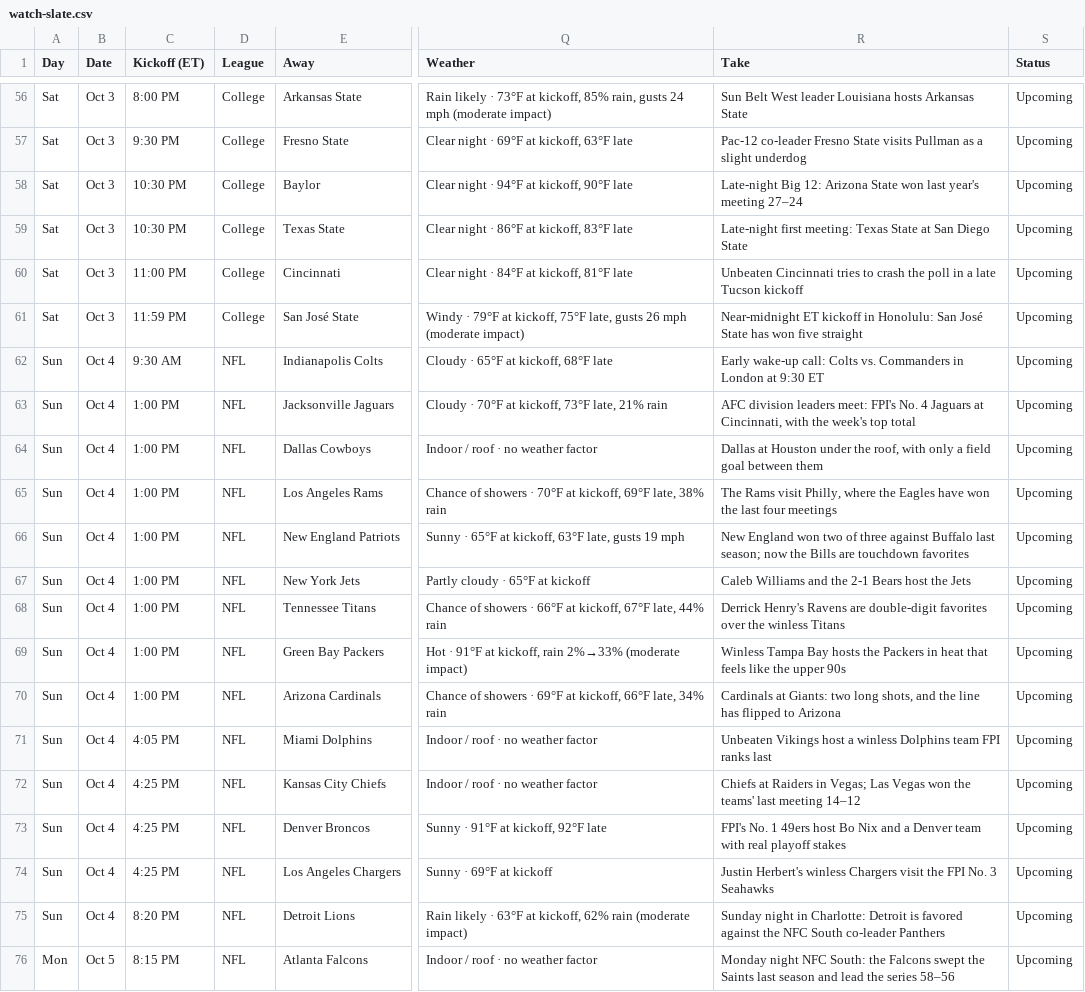
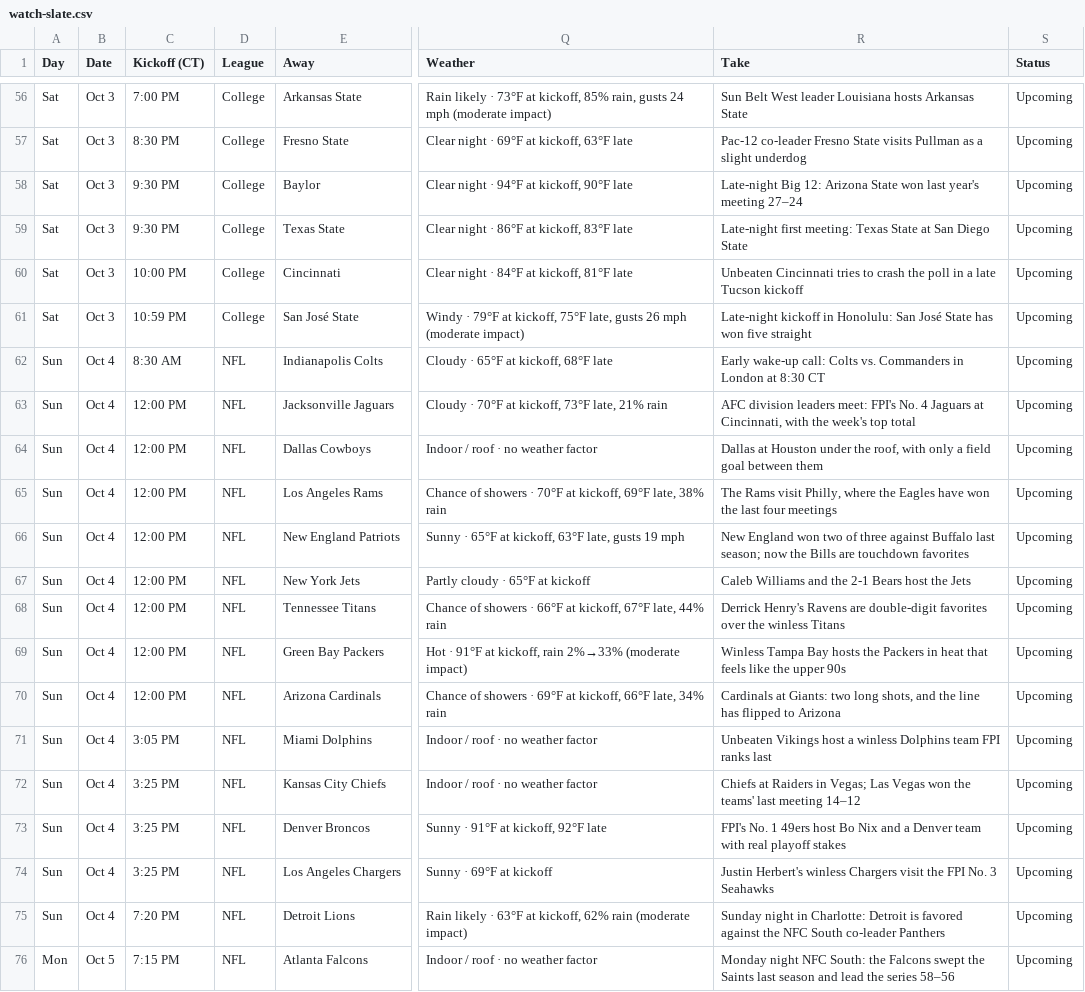
Before and after one commit to denegrijustin/football-watchability, a CSV file: public/exports/watch-slate.csv, drawn as a sheet; only a part is shown, gaps mark what is left out; the diff covers the shown part only; the diff names each change by its address in the sheet, - before the commit and + after, or states it on an @@ line.

```diff
--- a/public/exports/watch-slate.csv
+++ b/public/exports/watch-slate.csv
-C1: Kickoff (ET)
+C1: Kickoff (CT)
-C56 (Kickoff (CT)): 8:00 PM
+C56 (Kickoff (CT)): 7:00 PM
-C57 (Kickoff (CT)): 9:30 PM
+C57 (Kickoff (CT)): 8:30 PM
-C58:C59 (Kickoff (CT)): 10:30 PM
+C58:C59 (Kickoff (CT)): 9:30 PM
-C60 (Kickoff (CT)): 11:00 PM
+C60 (Kickoff (CT)): 10:00 PM
-C61 (Kickoff (CT)): 11:59 PM
+C61 (Kickoff (CT)): 10:59 PM
-R61 (Take): Near-midnight ET kickoff in…
+R61 (Take): Late-night kickoff in…
-C62 (Kickoff (CT)): 9:30 AM
+C62 (Kickoff (CT)): 8:30 AM
-R62 (Take): …London at 9:30 ET
+R62 (Take): …London at 8:30 CT
-C63:C70 (Kickoff (CT)): 1:00 PM
+C63:C70 (Kickoff (CT)): 12:00 PM
-C71 (Kickoff (CT)): 4:05 PM
+C71 (Kickoff (CT)): 3:05 PM
-C72:C74 (Kickoff (CT)): 4:25 PM
+C72:C74 (Kickoff (CT)): 3:25 PM
-C75 (Kickoff (CT)): 8:20 PM
+C75 (Kickoff (CT)): 7:20 PM
-C76 (Kickoff (CT)): 8:15 PM
+C76 (Kickoff (CT)): 7:15 PM
```
Also changed, not shown: 54 edited cells elsewhere in this file, 19 other files.
